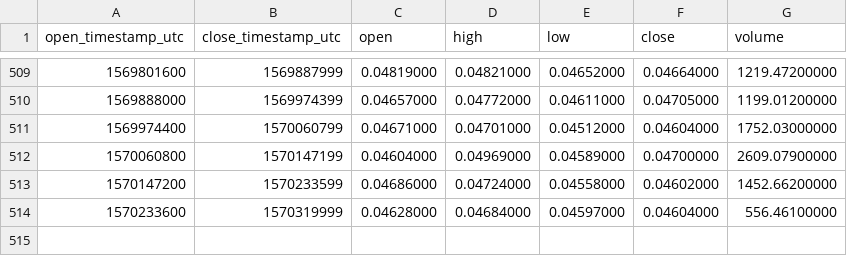
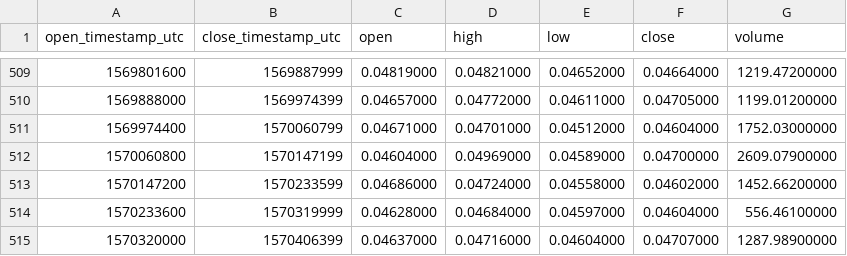
Before and after one commit to cryptobigbro/binance-REPETH, a CSV file: binance-REPETH-1d.csv, drawn as a sheet; only a part is shown, gaps mark what is left out.

```diff
--- a/binance-REPETH-1d.csv
+++ b/binance-REPETH-1d.csv
@@ -514 +514,2 @@ open_timestamp_utc,close_timestamp_utc,open,high,low,close,volume
 1570233600,1570319999,0.04628000,0.04684000,0.04597000,0.04604000,556.46100000
+1570320000,1570406399,0.04637000,0.04716000,0.04604000,0.04707000,1287.98900000
```
Also changed, not shown: binance-REPETH-1h.csv.
